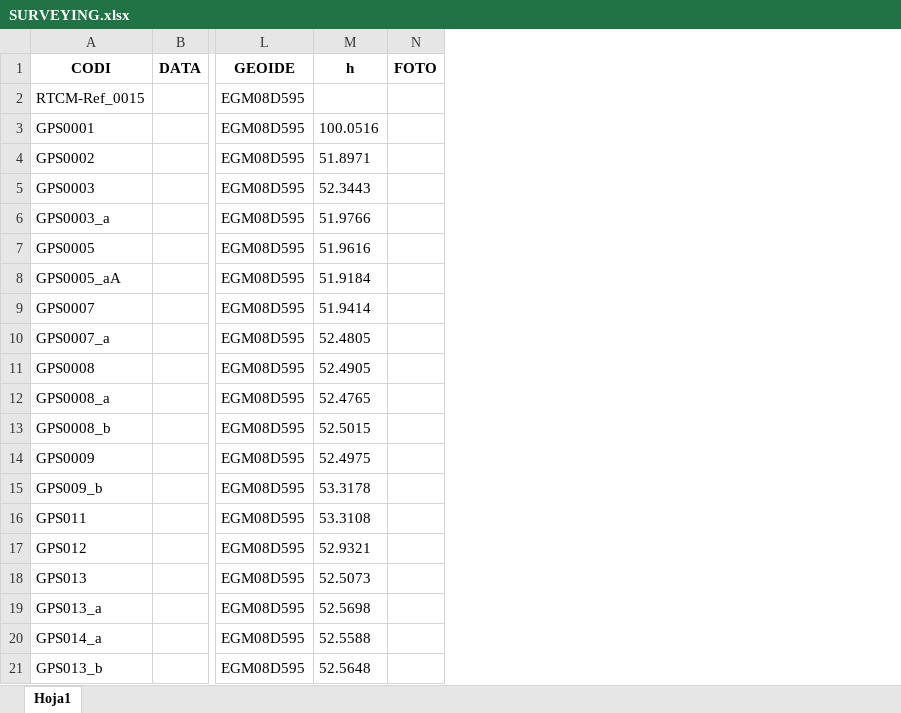
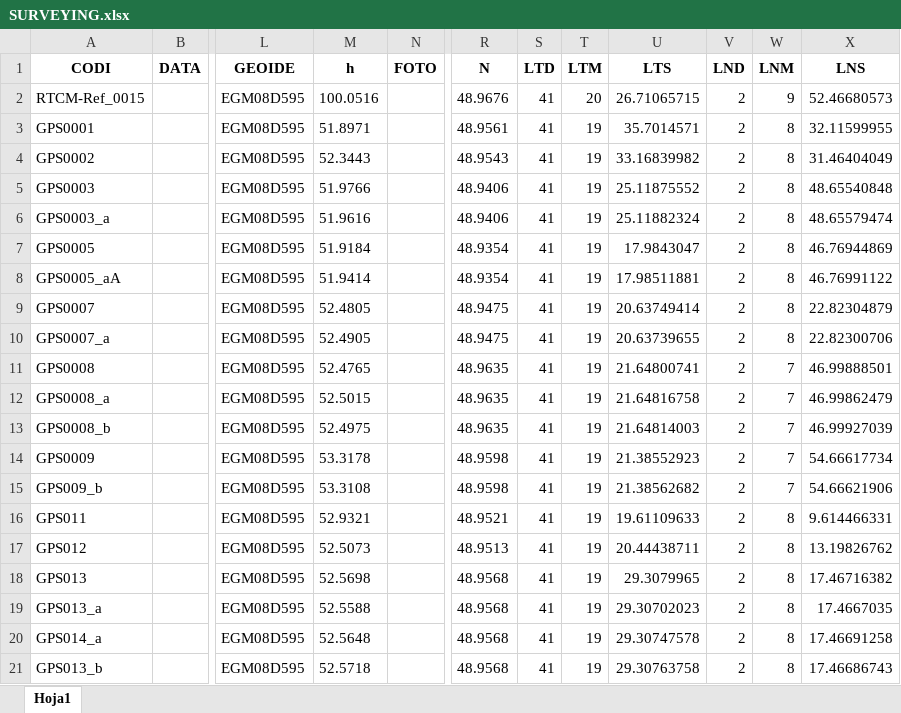
Before and after one commit to VictorPachecoAznar/TFG, an Excel workbook: data/SURVEYING.xlsx, sheet Hoja1, drawn as a sheet; only a part is shown, gaps mark what is left out; values as stored, in another font and other column widths than the file's, no borders; the diff names each change by its address in the sheet, - before the commit and + after, or states it on an @@ line.

Commit message:
refactoring in subdirectories, launch.json, layout automation for surveying.

```diff
--- a/data/SURVEYING.xlsx (sheet Hoja1)
+++ b/data/SURVEYING.xlsx (sheet Hoja1)
+column R (N), rows 2-21: 48.9676 | 48.9561 | 48.9543 | 48.9406 | 48.9406 | 48.9354 | 48.9354 | 48.9475 | 48.9475 | 48.9635 | 48.9635 | 48.9635 | 48.9598 | 48.9598 | 48.9521 | 48.9513 | 48.9568 | 48.9568 | 48.9568 | 48.9568
+column S (LTD), rows 2-21: all 41
+column T (LTM), rows 2-21: 20 | 19 | 19 | 19 | 19 | 19 | 19 | 19 | 19 | 19 | 19 | 19 | 19 | 19 | 19 | 19 | 19 | 19 | 19 | 19
+column U (LTS), rows 2-21: 26.71065715 | 35.7014571 | 33.16839982 | 25.11875552 | 25.11882324 | 17.9843047 | 17.98511881 | 20.63749414 | 20.63739655 | 21.64800741 | 21.64816758 | 21.64814003 | 21.38552923 | 21.38562682 | 19.61109633 | 20.44438711 | 29.3079965 | 29.30702023 | 29.30747578 | 29.30763758
+column V (LND), rows 2-21: all 2
+column W (LNM), rows 2-21: 9 | 8 | 8 | 8 | 8 | 8 | 8 | 8 | 8 | 7 | 7 | 7 | 7 | 7 | 8 | 8 | 8 | 8 | 8 | 8
+column X (LNS), rows 2-21: 52.46680573 | 32.11599955 | 31.46404049 | 48.65540848 | 48.65579474 | 46.76944869 | 46.76991122 | 22.82304879 | 22.82300706 | 46.99888501 | 46.99862479 | 46.99927039 | 54.66617734 | 54.66621906 | 9.614466331 | 13.19826762 | 17.46716382 | 17.4667035 | 17.46691258 | 17.46686743
-M2 (h): (empty)
+M2 (h): 100.0516
-M3 (h): 100.0516
+M3 (h): 51.8971
-M4 (h): 51.8971
+M4 (h): 52.3443
-M5 (h): 52.3443
+M5 (h): 51.9766
-M6 (h): 51.9766
+M6 (h): 51.9616
-M7 (h): 51.9616
+M7 (h): 51.9184
-M8 (h): 51.9184
+M8 (h): 51.9414
-M9 (h): 51.9414
+M9 (h): 52.4805
-M10 (h): 52.4805
+M10 (h): 52.4905
-M11 (h): 52.4905
+M11 (h): 52.4765
-M12 (h): 52.4765
+M12 (h): 52.5015
-M13 (h): 52.5015
+M13 (h): 52.4975
-M14 (h): 52.4975
+M14 (h): 53.3178
-M15 (h): 53.3178
+M15 (h): 53.3108
-M16 (h): 53.3108
+M16 (h): 52.9321
-M17 (h): 52.9321
+M17 (h): 52.5073
-M18 (h): 52.5073
+M18 (h): 52.5698
-M19 (h): 52.5698
+M19 (h): 52.5588
-M20 (h): 52.5588
+M20 (h): 52.5648
-M21 (h): 52.5648
+M21 (h): 52.5718
```
Also changed, not shown: 21 other files.
